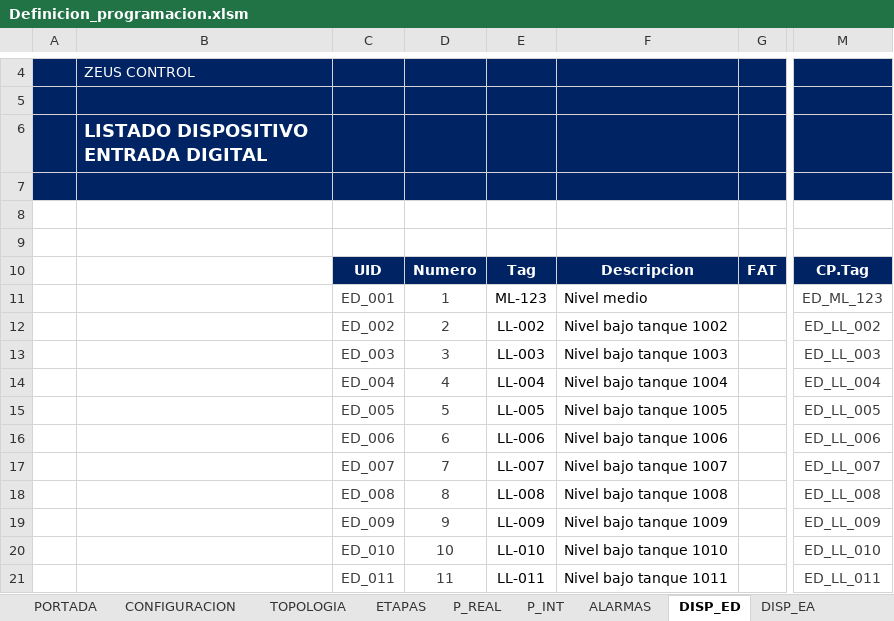
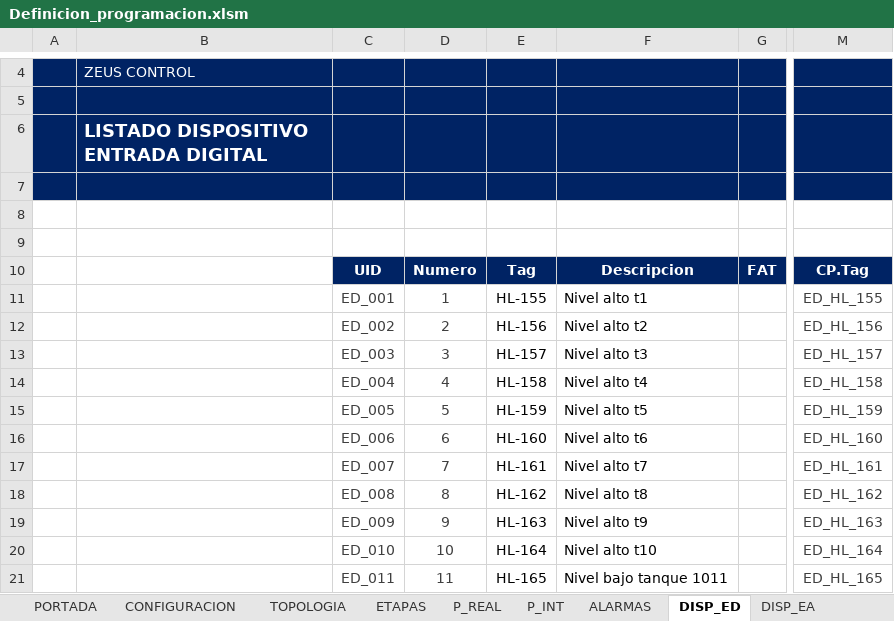
Before and after one commit to Aketzabarragues/ZC_ALM_UTILS, an Excel workbook: ZC_DefinicionProgramacion/Definicion_programacion.xlsm, sheet DISP_ED, drawn as a sheet; only a part is shown, gaps mark what is left out; values as stored, in another font and other column widths than the file's, no borders; charts and pictures and conditional formats and table styles not drawn; the diff covers the shown part only; the diff names each change by its address in the sheet, - before the commit and + after, or states it on an @@ line.

```diff
--- a/ZC_DefinicionProgramacion/Definicion_programacion.xlsm (sheet DISP_ED)
+++ b/ZC_DefinicionProgramacion/Definicion_programacion.xlsm (sheet DISP_ED)
-E11: ML-123
+E11: HL-155
-F11: Nivel medio
+F11: Nivel alto t1
-M11: ED_ML_123
+M11: ED_HL_155
-E12: LL-002
+E12: HL-156
-F12: Nivel bajo tanque 1002
+F12: Nivel alto t2
-M12: ED_LL_002
+M12: ED_HL_156
-E13: LL-003
+E13: HL-157
-F13: Nivel bajo tanque 1003
+F13: Nivel alto t3
-M13: ED_LL_003
+M13: ED_HL_157
-E14: LL-004
+E14: HL-158
-F14: Nivel bajo tanque 1004
+F14: Nivel alto t4
-M14: ED_LL_004
+M14: ED_HL_158
-E15: LL-005
+E15: HL-159
-F15: Nivel bajo tanque 1005
+F15: Nivel alto t5
-M15: ED_LL_005
+M15: ED_HL_159
-E16: LL-006
+E16: HL-160
-F16: Nivel bajo tanque 1006
+F16: Nivel alto t6
-M16: ED_LL_006
+M16: ED_HL_160
-E17: LL-007
+E17: HL-161
-F17: Nivel bajo tanque 1007
+F17: Nivel alto t7
-M17: ED_LL_007
+M17: ED_HL_161
-E18: LL-008
+E18: HL-162
-F18: Nivel bajo tanque 1008
+F18: Nivel alto t8
-M18: ED_LL_008
+M18: ED_HL_162
-E19: LL-009
+E19: HL-163
-F19: Nivel bajo tanque 1009
+F19: Nivel alto t9
-M19: ED_LL_009
+M19: ED_HL_163
-E20: LL-010
+E20: HL-164
-F20: Nivel bajo tanque 1010
+F20: Nivel alto t10
-M20: ED_LL_010
+M20: ED_HL_164
-E21: LL-011
+E21: HL-165
-M21: ED_LL_011
+M21: ED_HL_165
```
Also changed, not shown: 8 edited cells elsewhere in this sheet, sheet P_REAL, sheet PORTADA, 4 other files.
